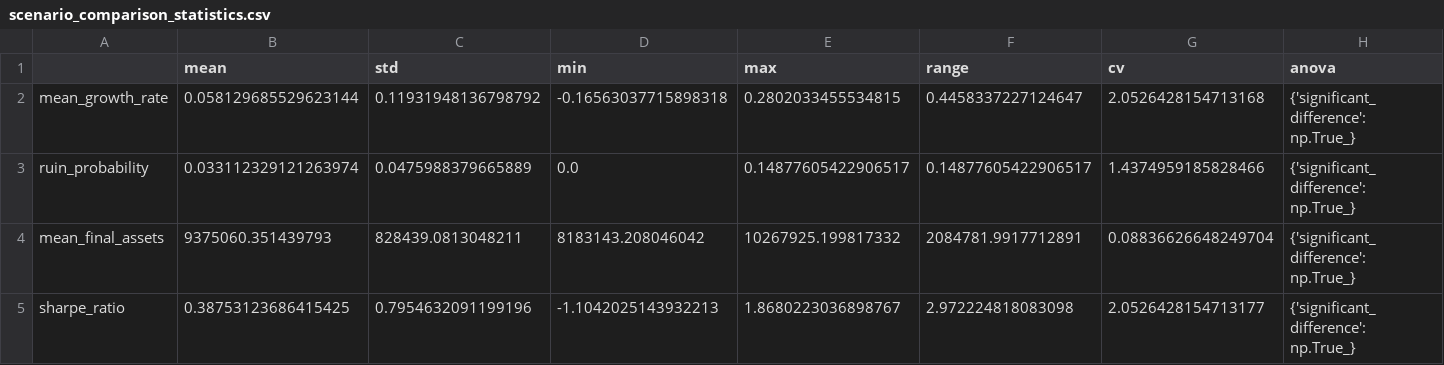
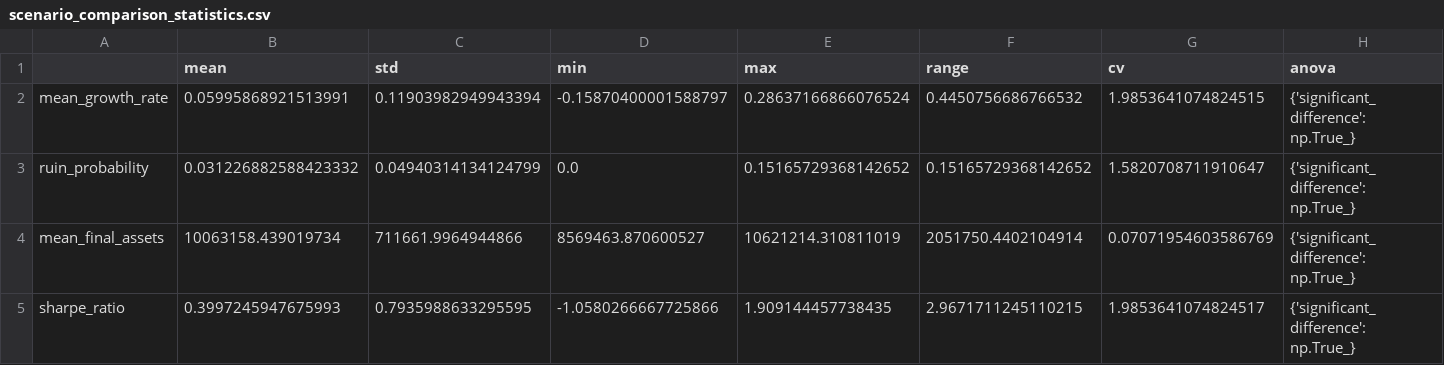
Before and after one commit to AlexFiliakov/Ergodic-Insurance-Limits, a CSV file: ergodic_insurance/notebooks/comparison_reports/scenario_comparison_statistics.csv, drawn as a sheet.

```diff
--- a/ergodic_insurance/notebooks/comparison_reports/scenario_comparison_statistics.csv
+++ b/ergodic_insurance/notebooks/comparison_reports/scenario_comparison_statistics.csv
@@ -1,5 +1,5 @@
 ,mean,std,min,max,range,cv,anova
-mean_growth_rate,0.058129685529623144,0.11931948136798792,-0.16563037715898318,0.2802033455534815,0.4458337227124647,2.0526428154713168,{'significant_difference': np.True_}
-ruin_probability,0.033112329121263974,0.0475988379665889,0.0,0.14877605422906517,0.14877605422906517,1.4374959185828466,{'significant_difference': np.True_}
-mean_final_assets,9375060.351439793,828439.0813048211,8183143.208046042,10267925.199817332,2084781.9917712891,0.08836626648249704,{'significant_difference': np.True_}
-sharpe_ratio,0.38753123686415425,0.7954632091199196,-1.1042025143932213,1.8680223036898767,2.972224818083098,2.0526428154713177,{'significant_difference': np.True_}
+mean_growth_rate,0.05995868921513991,0.11903982949943394,-0.15870400001588797,0.28637166866076524,0.4450756686766532,1.9853641074824515,{'significant_difference': np.True_}
+ruin_probability,0.031226882588423332,0.04940314134124799,0.0,0.15165729368142652,0.15165729368142652,1.5820708711910647,{'significant_difference': np.True_}
+mean_final_assets,10063158.439019734,711661.9964944866,8569463.870600527,10621214.310811019,2051750.4402104914,0.07071954603586769,{'significant_difference': np.True_}
+sharpe_ratio,0.3997245947675993,0.7935988633295595,-1.0580266667725866,1.909144457738435,2.9671711245110215,1.9853641074824517,{'significant_difference': np.True_}
```
Also changed, not shown: ergodic_insurance/notebooks/comparison_reports/scenario_comparison_metrics.csv, 25 other files.
